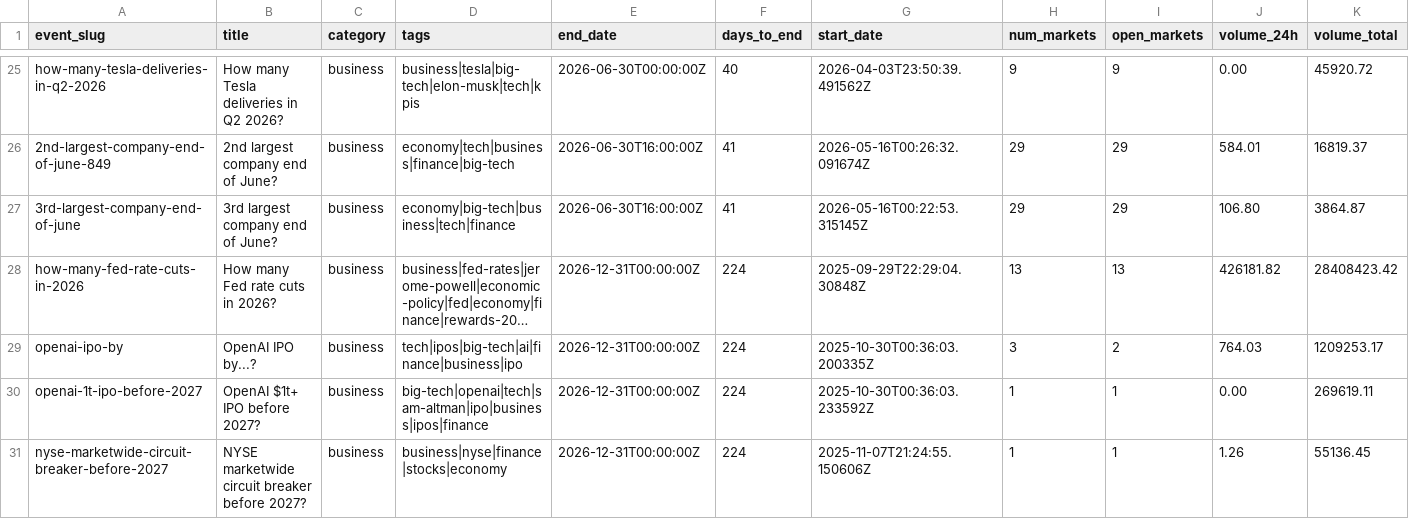
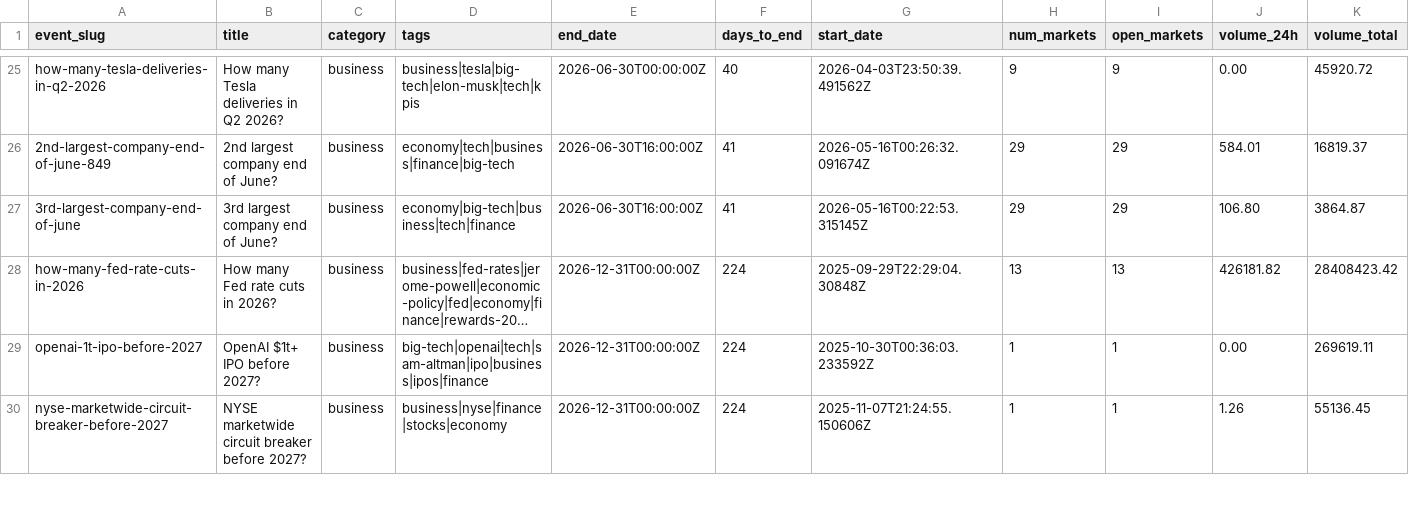
Before and after one commit to mentis-RD/polymarket-watch, a CSV file: polymarket-catalog-2026-05-20/catalog_2026-05-20/business.csv, drawn as a sheet; only a part is shown, gaps mark what is left out; long unchanged cells end in …; rows hold the shown columns only; the diff names each change by its address in the sheet, - before the commit and + after, or states it on an @@ line.

```diff
--- a/polymarket-catalog-2026-05-20/catalog_2026-05-20/business.csv
+++ b/polymarket-catalog-2026-05-20/catalog_2026-05-20/business.csv
-row 29: openai-ipo-by | OpenAI IPO by...? | business | tech|ipos|big-tech|ai|finance|business|ipo | 2026-12-31T00:00:00Z | 224 | 2025-10-30T00:36:03.200335Z | 3 | 2 | 764.03 | 1209253.17
```
Also changed, not shown: polymarket-catalog-2026-05-20/catalog_2026-05-20/_index.csv, polymarket-catalog-2026-05-20/catalog_2026-05-20/economy.csv, 2 other files.
